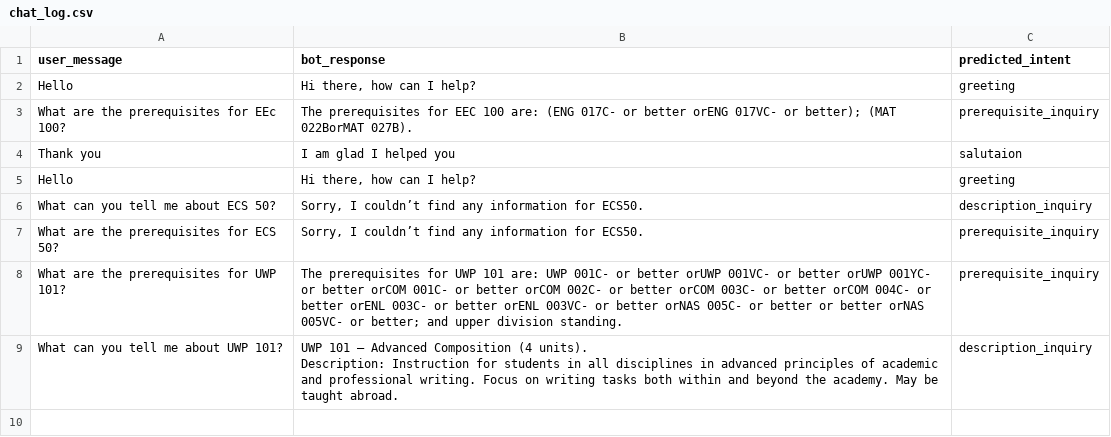
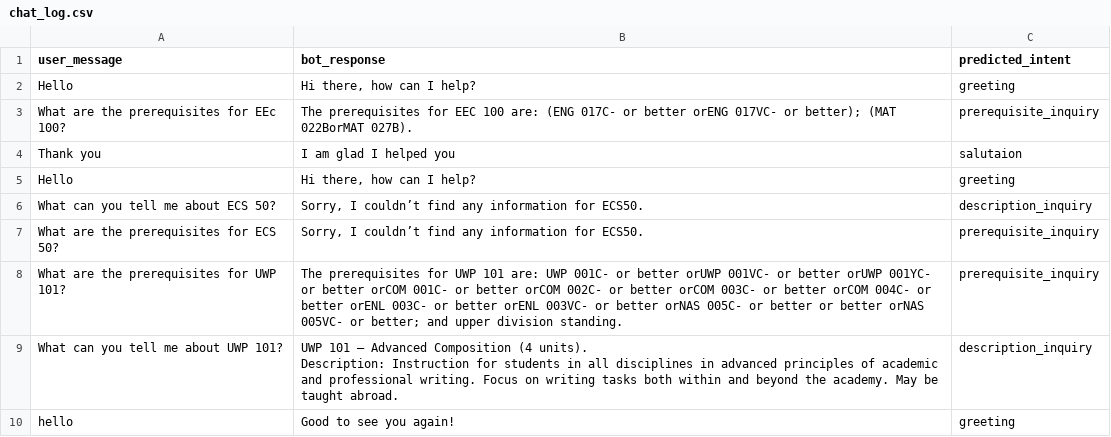
Before and after one commit to evolo22/UC-Davis-Dataset-and-Bot, a CSV file: chat_log.csv, drawn as a sheet; the diff names each change by its address in the sheet, - before the commit and + after, or states it on an @@ line.

```diff
--- a/chat_log.csv
+++ b/chat_log.csv
+row 10: hello | Good to see you again! | greeting
```
Also changed, not shown: 1 other file.
